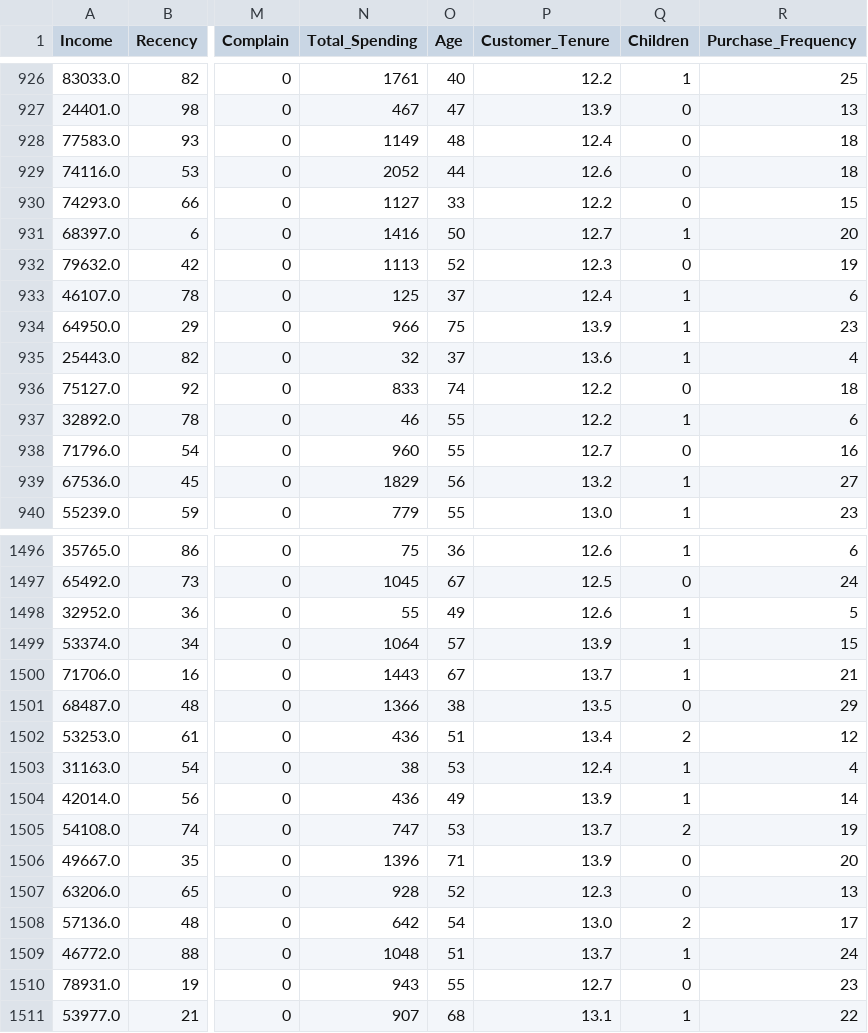
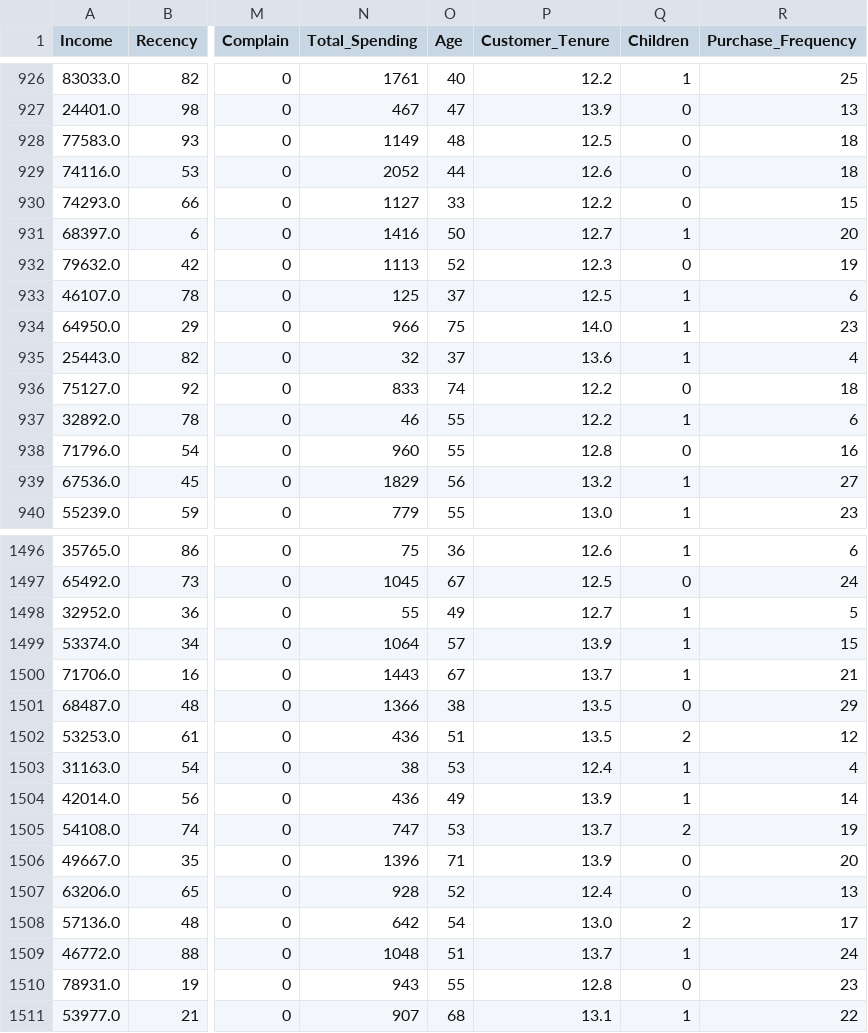
Before and after one commit to Akshit-Garg27/Retail-Customer-Intelligence, a CSV file: data/processed/customer_features_final.csv, drawn as a sheet; only a part is shown, gaps mark what is left out; the diff covers the shown part only; the diff names each change by its address in the sheet, - before the commit and + after, or states it on an @@ line.

```diff
--- a/data/processed/customer_features_final.csv
+++ b/data/processed/customer_features_final.csv
-P928 (Customer_Tenure): 12.4
+P928 (Customer_Tenure): 12.5
-P933 (Customer_Tenure): 12.4
+P933 (Customer_Tenure): 12.5
-P934 (Customer_Tenure): 13.9
+P934 (Customer_Tenure): 14.0
-P938 (Customer_Tenure): 12.7
+P938 (Customer_Tenure): 12.8
-P1498 (Customer_Tenure): 12.6
+P1498 (Customer_Tenure): 12.7
-P1502 (Customer_Tenure): 13.4
+P1502 (Customer_Tenure): 13.5
-P1507 (Customer_Tenure): 12.3
+P1507 (Customer_Tenure): 12.4
-P1510 (Customer_Tenure): 12.7
+P1510 (Customer_Tenure): 12.8
```
Also changed, not shown: 157 edited cells elsewhere in this file, 3 other files.
